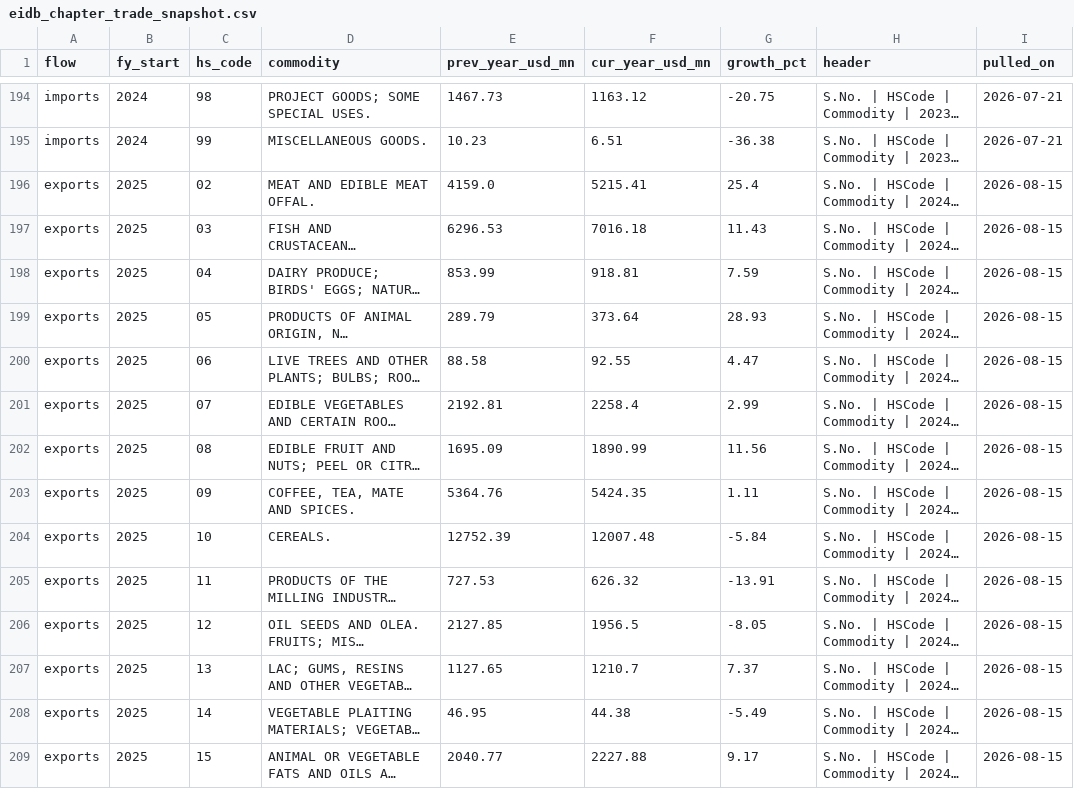
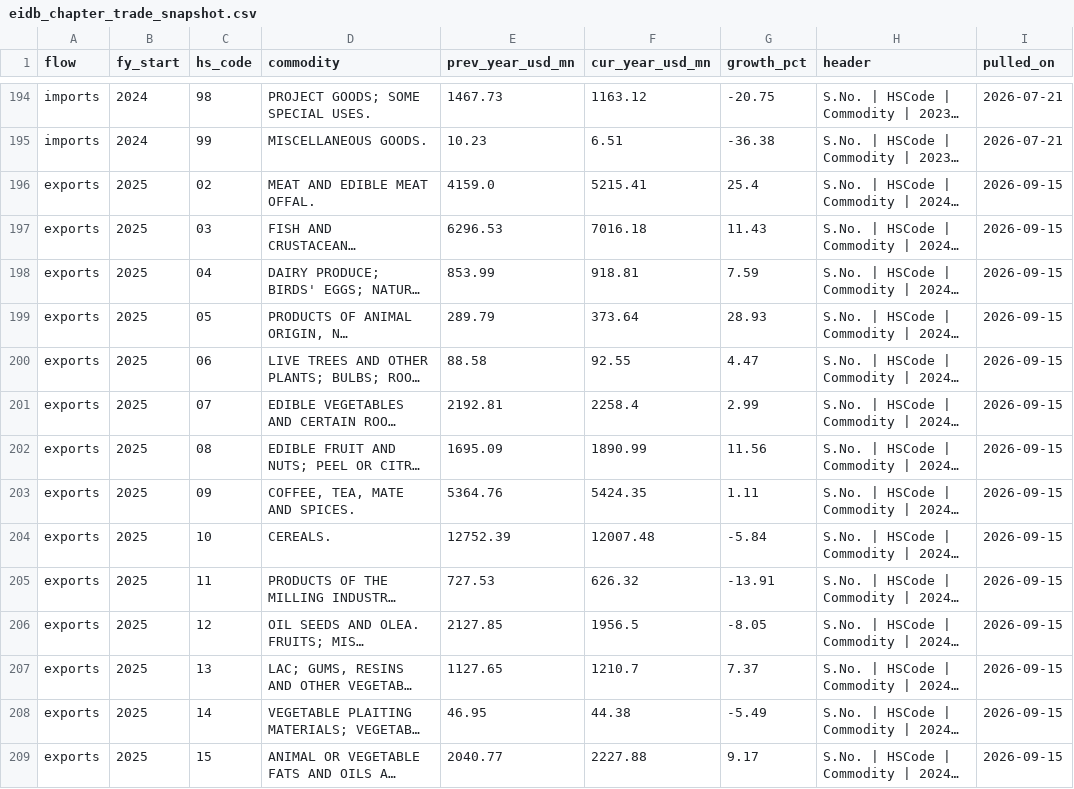
Before and after one commit to herrrickshaw/india-trade-tracker, a CSV file: data/eidb_chapter_trade_snapshot.csv, drawn as a sheet; only a part is shown, gaps mark what is left out; long unchanged cells end in …; the diff covers the shown part only; the diff names each change by its address in the sheet, - before the commit and + after, or states it on an @@ line.

Commit message:
data: automated refresh 2026-09-15

```diff
--- a/data/eidb_chapter_trade_snapshot.csv
+++ b/data/eidb_chapter_trade_snapshot.csv
-I196:I209 (pulled_on): 2026-08-15
+I196:I209 (pulled_on): 2026-09-15
```
Also changed, not shown: 180 edited cells elsewhere in this file, 1 other file.
